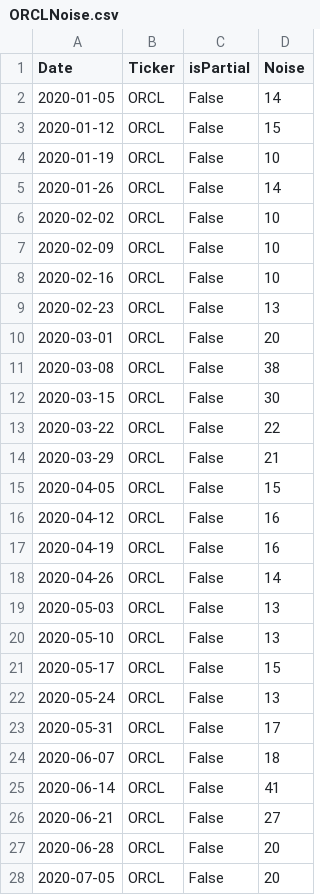
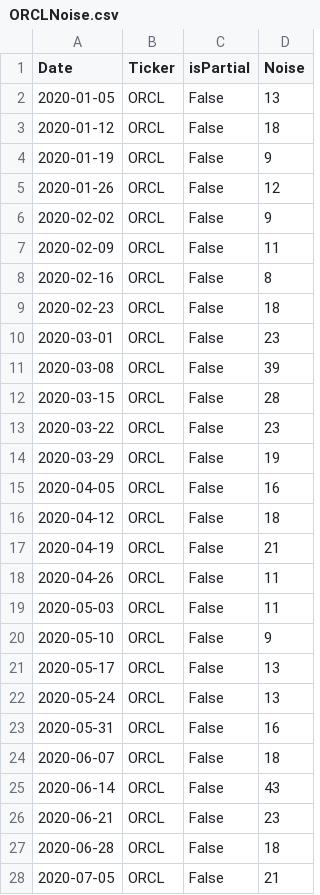
Before and after one commit to CCC-GH/Stocks-ETL-Project, a CSV file: output/ORCLNoise.csv, drawn as a sheet; only a part is shown; the diff covers the shown part only.

```diff
--- a/output/ORCLNoise.csv
+++ b/output/ORCLNoise.csv
@@ -1,28 +1,28 @@
 Date,Ticker,isPartial,Noise
-2020-01-05,ORCL,False,14
-2020-01-12,ORCL,False,15
-2020-01-19,ORCL,False,10
-2020-01-26,ORCL,False,14
-2020-02-02,ORCL,False,10
-2020-02-09,ORCL,False,10
-2020-02-16,ORCL,False,10
-2020-02-23,ORCL,False,13
-2020-03-01,ORCL,False,20
-2020-03-08,ORCL,False,38
-2020-03-15,ORCL,False,30
-2020-03-22,ORCL,False,22
-2020-03-29,ORCL,False,21
-2020-04-05,ORCL,False,15
-2020-04-12,ORCL,False,16
-2020-04-19,ORCL,False,16
-2020-04-26,ORCL,False,14
-2020-05-03,ORCL,False,13
-2020-05-10,ORCL,False,13
-2020-05-17,ORCL,False,15
+2020-01-05,ORCL,False,13
+2020-01-12,ORCL,False,18
+2020-01-19,ORCL,False,9
+2020-01-26,ORCL,False,12
+2020-02-02,ORCL,False,9
+2020-02-09,ORCL,False,11
+2020-02-16,ORCL,False,8
+2020-02-23,ORCL,False,18
+2020-03-01,ORCL,False,23
+2020-03-08,ORCL,False,39
+2020-03-15,ORCL,False,28
+2020-03-22,ORCL,False,23
+2020-03-29,ORCL,False,19
+2020-04-05,ORCL,False,16
+2020-04-12,ORCL,False,18
+2020-04-19,ORCL,False,21
+2020-04-26,ORCL,False,11
+2020-05-03,ORCL,False,11
+2020-05-10,ORCL,False,9
+2020-05-17,ORCL,False,13
 2020-05-24,ORCL,False,13
-2020-05-31,ORCL,False,17
+2020-05-31,ORCL,False,16
 2020-06-07,ORCL,False,18
-2020-06-14,ORCL,False,41
-2020-06-21,ORCL,False,27
-2020-06-28,ORCL,False,20
-2020-07-05,ORCL,False,20
+2020-06-14,ORCL,False,43
+2020-06-21,ORCL,False,23
+2020-06-28,ORCL,False,18
+2020-07-05,ORCL,False,21
```
Also changed, not shown: 19 edited cells elsewhere in this file, input/StockNoise.csv, input/StockReport.csv, 32 other files.
